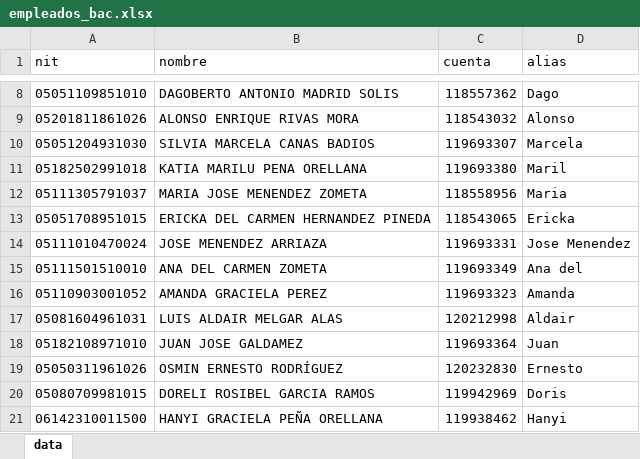
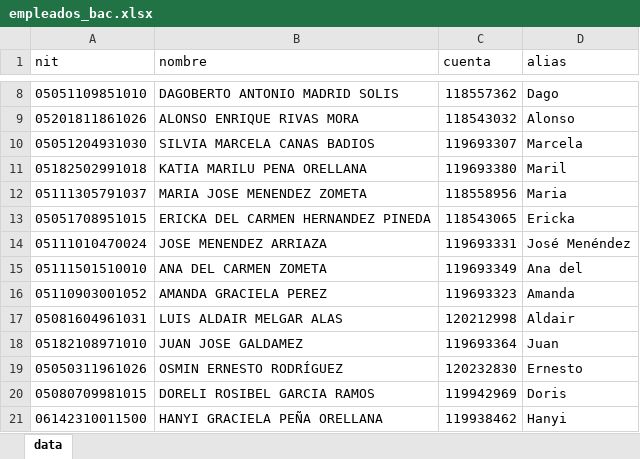
Before and after one commit to grupoMZ/planilla-BAC, an Excel workbook: empleados_bac.xlsx, sheet data, drawn as a sheet; only a part is shown, gaps mark what is left out; values as stored, in another font and other column widths than the file's, no borders; the diff names each change by its address in the sheet, - before the commit and + after, or states it on an @@ line.

```diff
--- a/empleados_bac.xlsx (sheet data)
+++ b/empleados_bac.xlsx (sheet data)
-D14 (alias): Jose Menendez
+D14 (alias): José Menéndez
```
Also changed, not shown: 6 other files.
